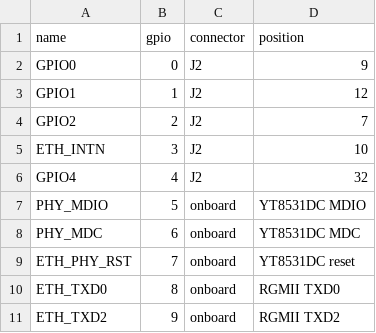
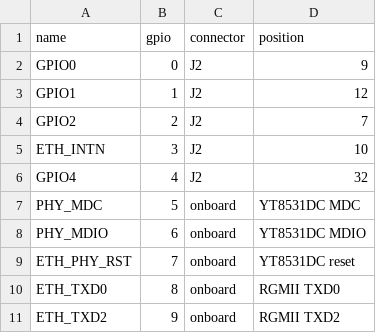
Before and after one commit to bmx-ng/esp32.mod, a CSV file: boards/esp32_s31_function_coreboard_1/pins.csv, drawn as a sheet; only a part is shown.

Commit message:
Correct S31 Ethernet management pins

```diff
--- a/boards/esp32_s31_function_coreboard_1/pins.csv
+++ b/boards/esp32_s31_function_coreboard_1/pins.csv
@@ -6,4 +6,4 @@ ETH_INTN,3,J2,10
 GPIO4,4,J2,32
-PHY_MDIO,5,onboard,YT8531DC MDIO
-PHY_MDC,6,onboard,YT8531DC MDC
+PHY_MDC,5,onboard,YT8531DC MDC
+PHY_MDIO,6,onboard,YT8531DC MDIO
 ETH_PHY_RST,7,onboard,YT8531DC reset
```
